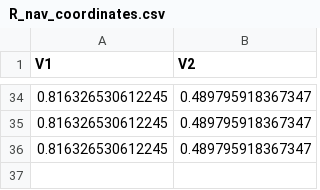
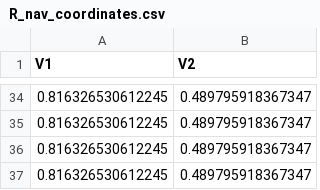
Before and after one commit to shening/Multi-Plane-SITL, a CSV file: Plane_2/R_nav_coordinates.csv, drawn as a sheet; only a part is shown, gaps mark what is left out; the diff names each change by its address in the sheet, - before the commit and + after, or states it on an @@ line.

Commit message:
Test

```diff
--- a/Plane_2/R_nav_coordinates.csv
+++ b/Plane_2/R_nav_coordinates.csv
+row 37: 0.816326530612245 | 0.489795918367347
```
